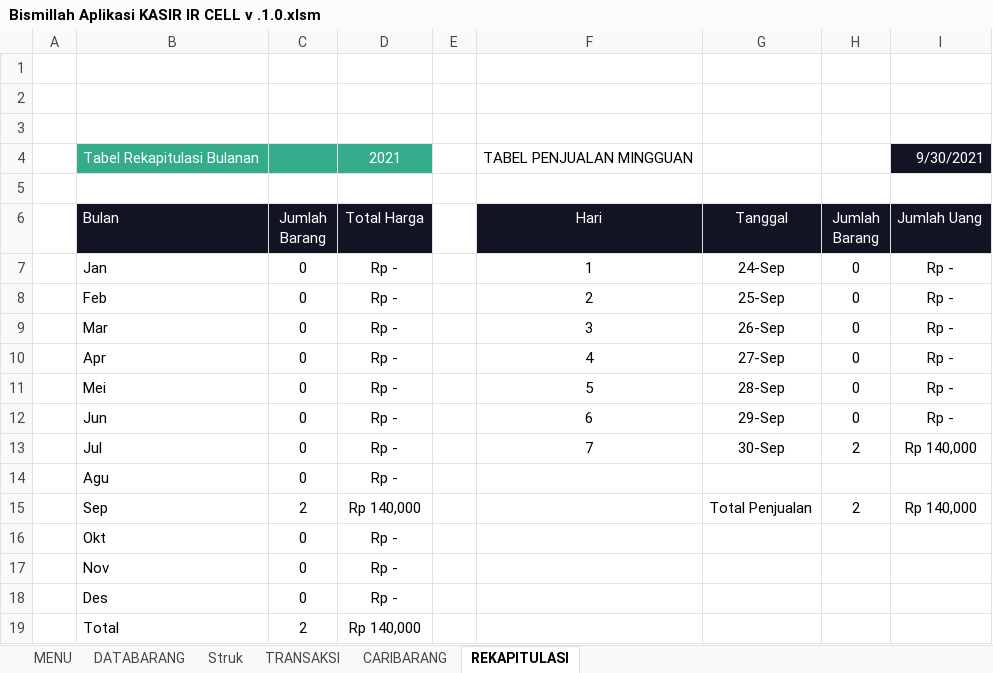
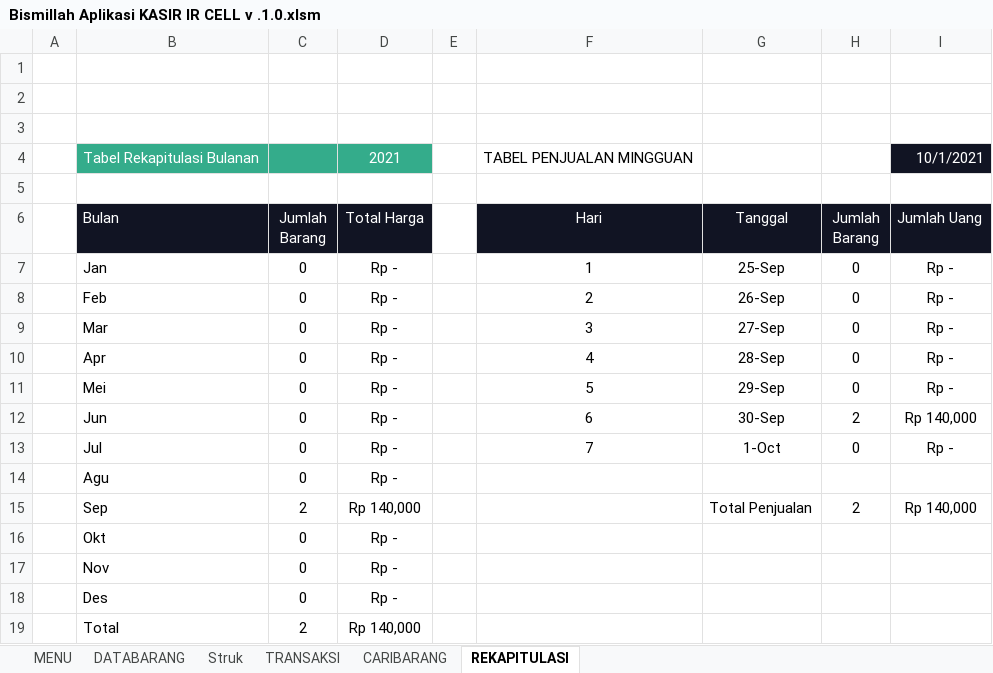
Before and after one commit to farids13/KasirIR, an Excel workbook: Bismillah Aplikasi KASIR IR CELL v .1.0.xlsm, sheet REKAPITULASI, drawn as a sheet; values as stored, in another font and other column widths than the file's, no borders; the diff names each change by its address in the sheet, - before the commit and + after, or states it on an @@ line.

Commit message:
Hari Kedua Menambah Stok Barang temper glass

```diff
--- a/Bismillah Aplikasi KASIR IR CELL v .1.0.xlsm (sheet REKAPITULASI)
+++ b/Bismillah Aplikasi KASIR IR CELL v .1.0.xlsm (sheet REKAPITULASI)
-I4 (Jumlah Uang): 9/30/2021
+I4 (Jumlah Uang): 10/1/2021
-G7 (Tanggal): 24-Sep
+G7 (Tanggal): 25-Sep
-G8 (Tanggal): 25-Sep
+G8 (Tanggal): 26-Sep
-G9 (Tanggal): 26-Sep
+G9 (Tanggal): 27-Sep
-G10 (Tanggal): 27-Sep
+G10 (Tanggal): 28-Sep
-G11 (Tanggal): 28-Sep
+G11 (Tanggal): 29-Sep
-G12 (Tanggal): 29-Sep
+G12 (Tanggal): 30-Sep
-H12 (Jumlah Barang): 0
+H12 (Jumlah Barang): 2
-I12 (Jumlah Uang): Rp -
+I12 (Jumlah Uang): Rp 140,000
-G13 (Tanggal): 30-Sep
+G13 (Tanggal): 1-Oct
-H13 (Jumlah Barang): 2
+H13 (Jumlah Barang): 0
-I13 (Jumlah Uang): Rp 140,000
+I13 (Jumlah Uang): Rp -
```
Also changed, not shown: sheet DATABARANG, sheet CARIBARANG, sheet MENU, sheet Struk, charts or pictures.
